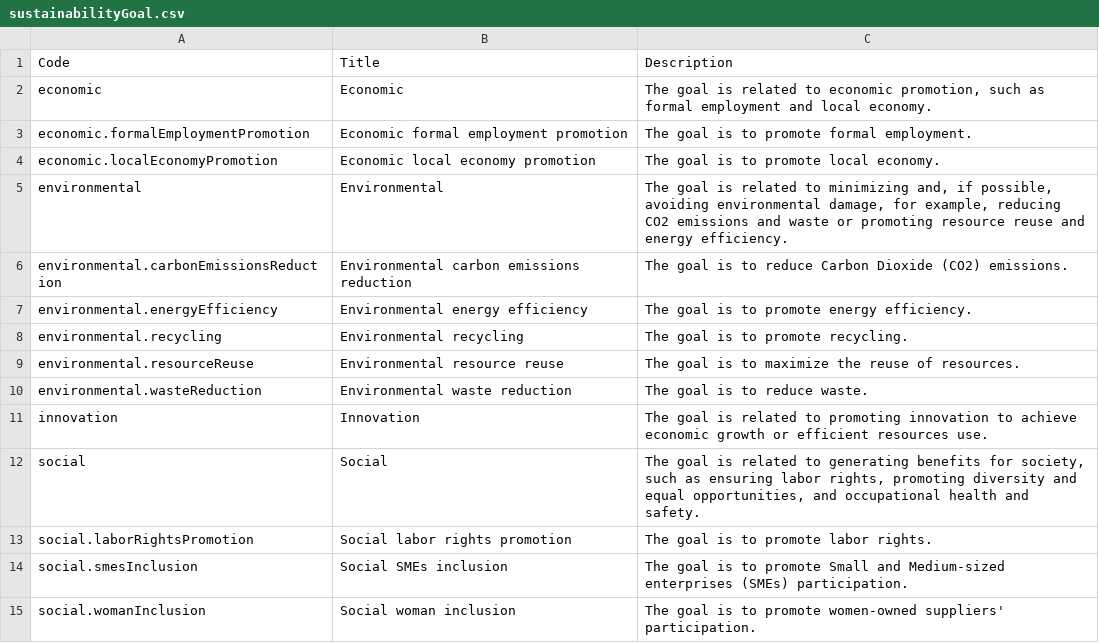
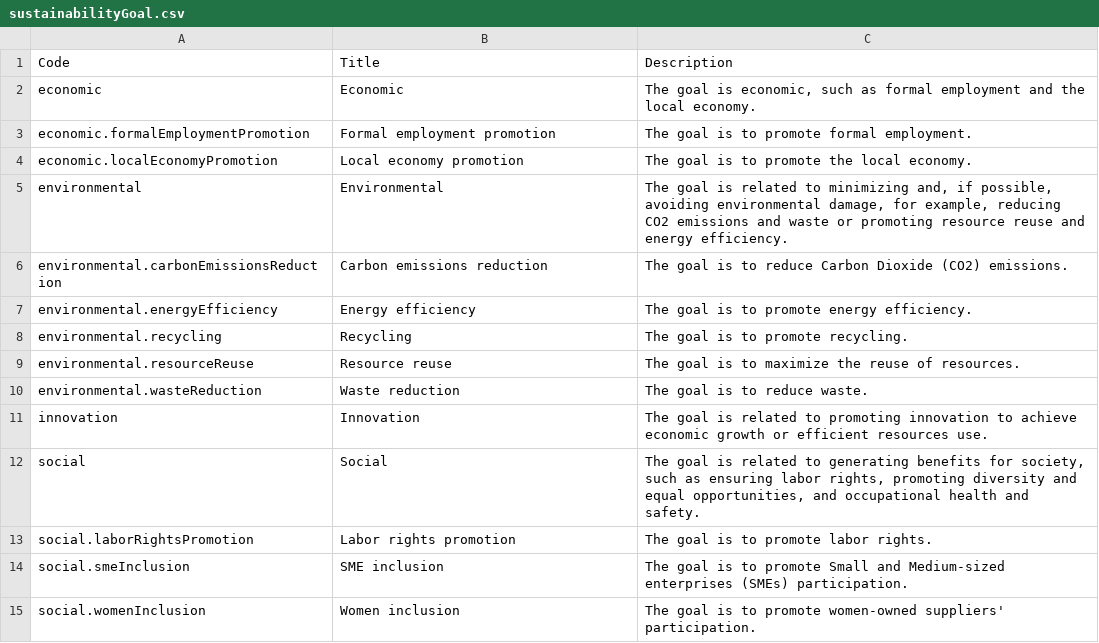
Before and after one commit to open-contracting-extensions/ocds_sustainability_extension, a CSV file: codelists/sustainabilityGoal.csv, drawn as a sheet.

Commit message:
codelists: smesInclusion -> smeInclusion, womanInclusion -> womenInclusion. Remove repetition of base code's title in sub-code titles.

```diff
--- a/codelists/sustainabilityGoal.csv
+++ b/codelists/sustainabilityGoal.csv
@@ -1,15 +1,15 @@
 Code,Title,Description
-economic,Economic,"The goal is related to economic promotion, such as formal employment and local economy."
-economic.formalEmploymentPromotion,Economic formal employment promotion,The goal is to promote formal employment.
-economic.localEconomyPromotion,Economic local economy promotion,The goal is to promote local economy.
+economic,Economic,"The goal is economic, such as formal employment and the local economy."
+economic.formalEmploymentPromotion,Formal employment promotion,The goal is to promote formal employment.
+economic.localEconomyPromotion,Local economy promotion,The goal is to promote the local economy.
 environmental,Environmental,"The goal is related to minimizing and, if possible, avoiding environmental damage, for example, reducing CO2 emissions and waste or promoting resource reuse and energy efficiency."
-environmental.carbonEmissionsReduction,Environmental carbon emissions reduction,The goal is to reduce Carbon Dioxide (CO2) emissions.
-environmental.energyEfficiency,Environmental energy efficiency,The goal is to promote energy efficiency.
-environmental.recycling,Environmental recycling,The goal is to promote recycling.
-environmental.resourceReuse,Environmental resource reuse,The goal is to maximize the reuse of resources.
-environmental.wasteReduction,Environmental waste reduction,The goal is to reduce waste.
+environmental.carbonEmissionsReduction,Carbon emissions reduction,The goal is to reduce Carbon Dioxide (CO2) emissions.
+environmental.energyEfficiency,Energy efficiency,The goal is to promote energy efficiency.
+environmental.recycling,Recycling,The goal is to promote recycling.
+environmental.resourceReuse,Resource reuse,The goal is to maximize the reuse of resources.
+environmental.wasteReduction,Waste reduction,The goal is to reduce waste.
 innovation,Innovation,The goal is related to promoting innovation to achieve economic growth or efficient resources use.
 social,Social,"The goal is related to generating benefits for society, such as ensuring labor rights, promoting diversity and equal opportunities, and occupational health and safety."
-social.laborRightsPromotion,Social labor rights promotion,The goal is to promote labor rights.
-social.smesInclusion,Social SMEs inclusion,The goal is to promote Small and Medium-sized enterprises (SMEs) participation.
-social.womanInclusion,Social woman inclusion,The goal is to promote women-owned suppliers' participation.
+social.laborRightsPromotion,Labor rights promotion,The goal is to promote labor rights.
+social.smeInclusion,SME inclusion,The goal is to promote Small and Medium-sized enterprises (SMEs) participation.
+social.womenInclusion,Women inclusion,The goal is to promote women-owned suppliers' participation.
```
